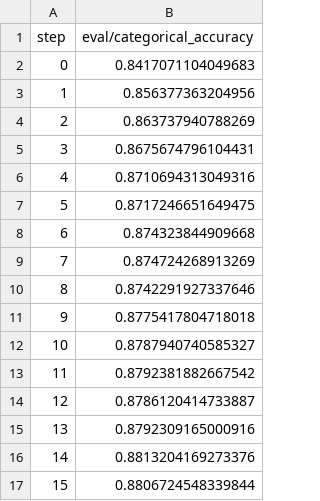
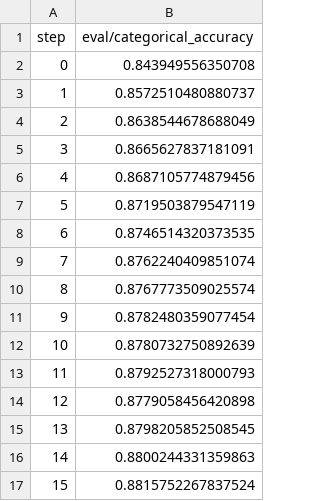
Before and after one commit to michaelmior/sherlock-project, a TSV file: dvclive/plots/metrics/eval/categorical_accuracy.tsv, drawn as a sheet.

Commit message:
Restructure scripts to handle larger data

```diff
--- a/dvclive/plots/metrics/eval/categorical_accuracy.tsv
+++ b/dvclive/plots/metrics/eval/categorical_accuracy.tsv
@@ -1,17 +1,17 @@
 step	eval/categorical_accuracy
-0	0.8417071104049683
-1	0.856377363204956
-2	0.863737940788269
-3	0.8675674796104431
-4	0.8710694313049316
-5	0.8717246651649475
-6	0.874323844909668
-7	0.874724268913269
-8	0.8742291927337646
-9	0.8775417804718018
-10	0.8787940740585327
-11	0.8792381882667542
-12	0.8786120414733887
-13	0.8792309165000916
-14	0.8813204169273376
-15	0.8806724548339844
+0	0.843949556350708
+1	0.8572510480880737
+2	0.8638544678688049
+3	0.8665627837181091
+4	0.8687105774879456
+5	0.8719503879547119
+6	0.8746514320373535
+7	0.8762240409851074
+8	0.8767773509025574
+9	0.8782480359077454
+10	0.8780732750892639
+11	0.8792527318000793
+12	0.8779058456420898
+13	0.8798205852508545
+14	0.8800244331359863
+15	0.8815752267837524
```
Also changed, not shown: dvclive/plots/metrics/eval/loss.tsv, dvclive/plots/metrics/train/categorical_accuracy.tsv, 16 other files.
